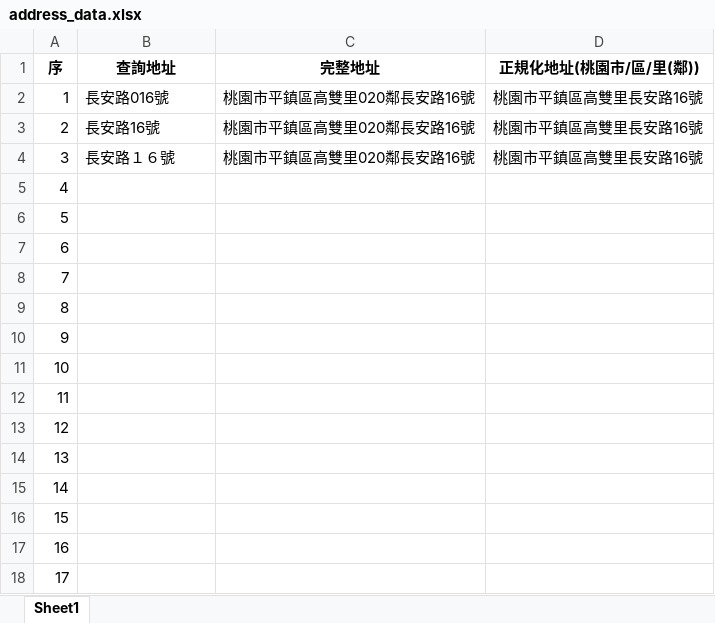
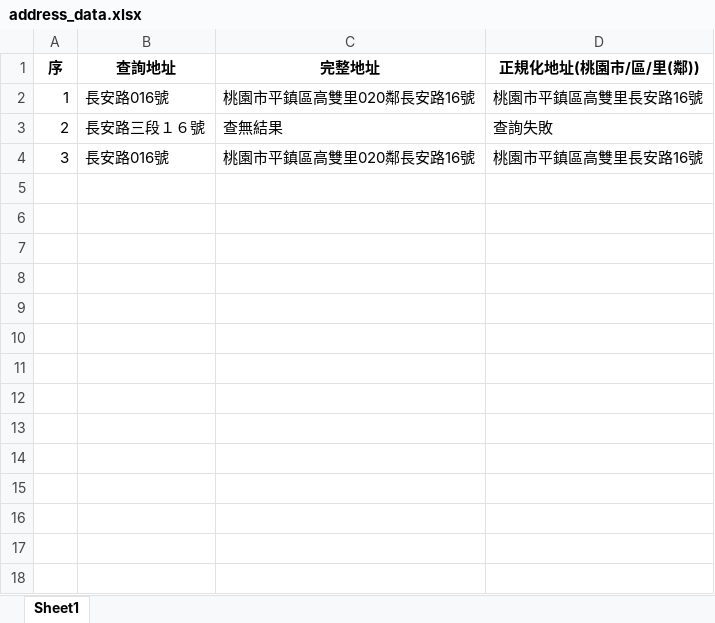
Before and after one commit to rejecting-ambulance/ty_address_finder, an Excel workbook: address_data.xlsx, sheet Sheet1, drawn as a sheet; values as stored, in another font and other column widths than the file's, no borders; the diff names each change by its address in the sheet, - before the commit and + after, or states it on an @@ line.

```diff
--- a/address_data.xlsx (sheet Sheet1)
+++ b/address_data.xlsx (sheet Sheet1)
-B3 (查詢地址): 長安路16號
+B3 (查詢地址): 長安路三段１６號
-C3 (完整地址): 桃園市平鎮區高雙里020鄰長安路16號
+C3 (完整地址): 查無結果
-D3 (正規化地址(桃園市/區/里(鄰))): 桃園市平鎮區高雙里長安路16號
+D3 (正規化地址(桃園市/區/里(鄰))): 查詢失敗
-B4 (查詢地址): 長安路１６號
+B4 (查詢地址): 長安路016號
-row 5: 4
-row 6: 5
-row 7: 6
-row 8: 7
-row 9: 8
-row 10: 9
-row 11: 10
-row 12: 11
-row 13: 12
-row 14: 13
-row 15: 14
-row 16: 15
-row 17: 16
-row 18: 17
```
Also changed, not shown: 2 other files.
